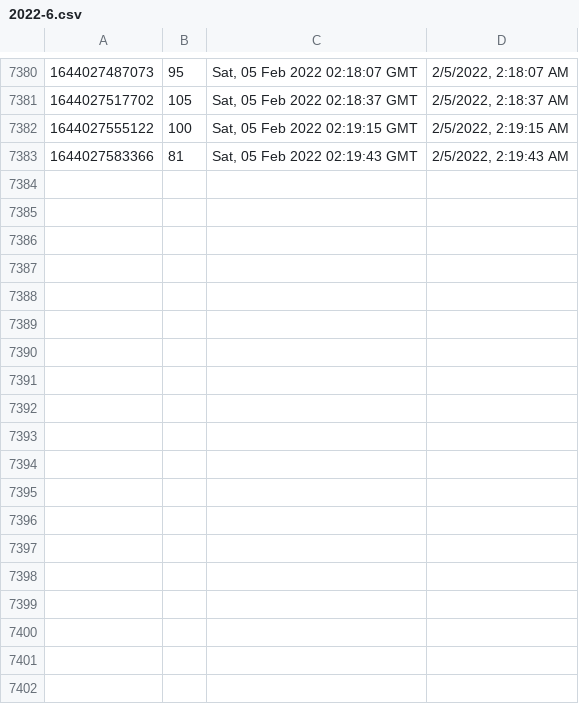
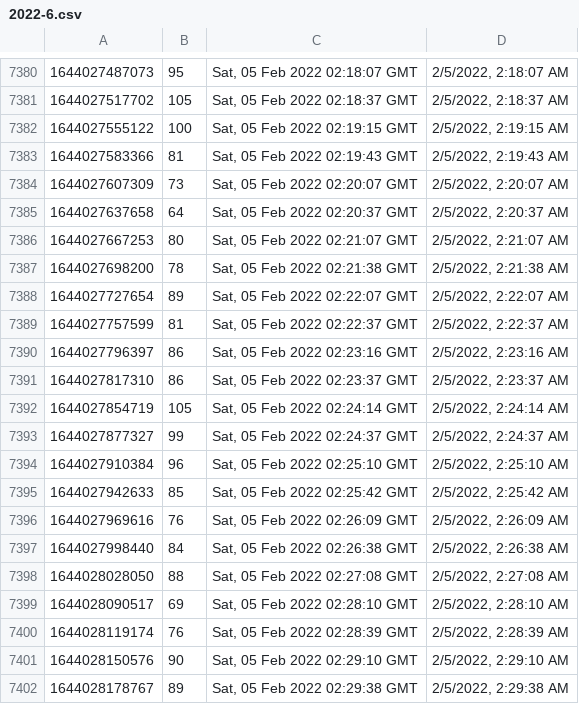
Before and after one commit to starwalker00/ethgasfee-data, a CSV file: data/2022-6.csv, drawn as a sheet; only a part is shown, gaps mark what is left out; the diff names each change by its address in the sheet, - before the commit and + after, or states it on an @@ line.

Commit message:
add data

```diff
--- a/data/2022-6.csv
+++ b/data/2022-6.csv
+row 7384: 1644027607309 | 73 | Sat, 05 Feb 2022 02:20:07 GMT | 2/5/2022, 2:20:07 AM
+row 7385: 1644027637658 | 64 | Sat, 05 Feb 2022 02:20:37 GMT | 2/5/2022, 2:20:37 AM
+row 7386: 1644027667253 | 80 | Sat, 05 Feb 2022 02:21:07 GMT | 2/5/2022, 2:21:07 AM
+row 7387: 1644027698200 | 78 | Sat, 05 Feb 2022 02:21:38 GMT | 2/5/2022, 2:21:38 AM
+row 7388: 1644027727654 | 89 | Sat, 05 Feb 2022 02:22:07 GMT | 2/5/2022, 2:22:07 AM
+row 7389: 1644027757599 | 81 | Sat, 05 Feb 2022 02:22:37 GMT | 2/5/2022, 2:22:37 AM
+row 7390: 1644027796397 | 86 | Sat, 05 Feb 2022 02:23:16 GMT | 2/5/2022, 2:23:16 AM
+row 7391: 1644027817310 | 86 | Sat, 05 Feb 2022 02:23:37 GMT | 2/5/2022, 2:23:37 AM
+row 7392: 1644027854719 | 105 | Sat, 05 Feb 2022 02:24:14 GMT | 2/5/2022, 2:24:14 AM
+row 7393: 1644027877327 | 99 | Sat, 05 Feb 2022 02:24:37 GMT | 2/5/2022, 2:24:37 AM
+row 7394: 1644027910384 | 96 | Sat, 05 Feb 2022 02:25:10 GMT | 2/5/2022, 2:25:10 AM
+row 7395: 1644027942633 | 85 | Sat, 05 Feb 2022 02:25:42 GMT | 2/5/2022, 2:25:42 AM
+row 7396: 1644027969616 | 76 | Sat, 05 Feb 2022 02:26:09 GMT | 2/5/2022, 2:26:09 AM
+row 7397: 1644027998440 | 84 | Sat, 05 Feb 2022 02:26:38 GMT | 2/5/2022, 2:26:38 AM
+row 7398: 1644028028050 | 88 | Sat, 05 Feb 2022 02:27:08 GMT | 2/5/2022, 2:27:08 AM
+row 7399: 1644028090517 | 69 | Sat, 05 Feb 2022 02:28:10 GMT | 2/5/2022, 2:28:10 AM
+row 7400: 1644028119174 | 76 | Sat, 05 Feb 2022 02:28:39 GMT | 2/5/2022, 2:28:39 AM
+row 7401: 1644028150576 | 90 | Sat, 05 Feb 2022 02:29:10 GMT | 2/5/2022, 2:29:10 AM
+row 7402: 1644028178767 | 89 | Sat, 05 Feb 2022 02:29:38 GMT | 2/5/2022, 2:29:38 AM
```
Also changed, not shown: 1 other file.
